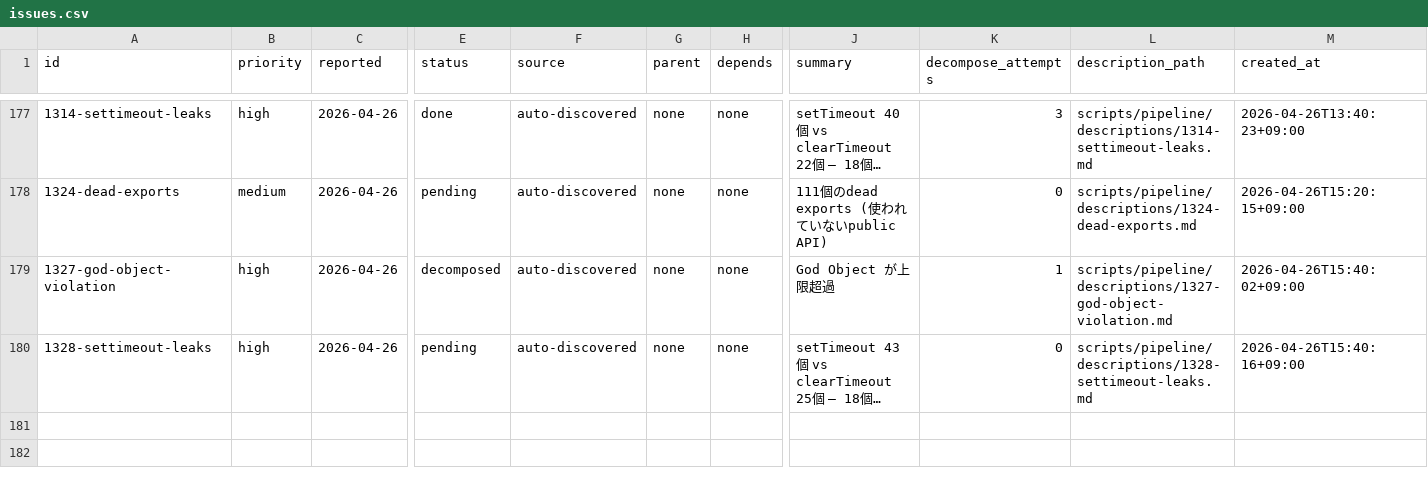
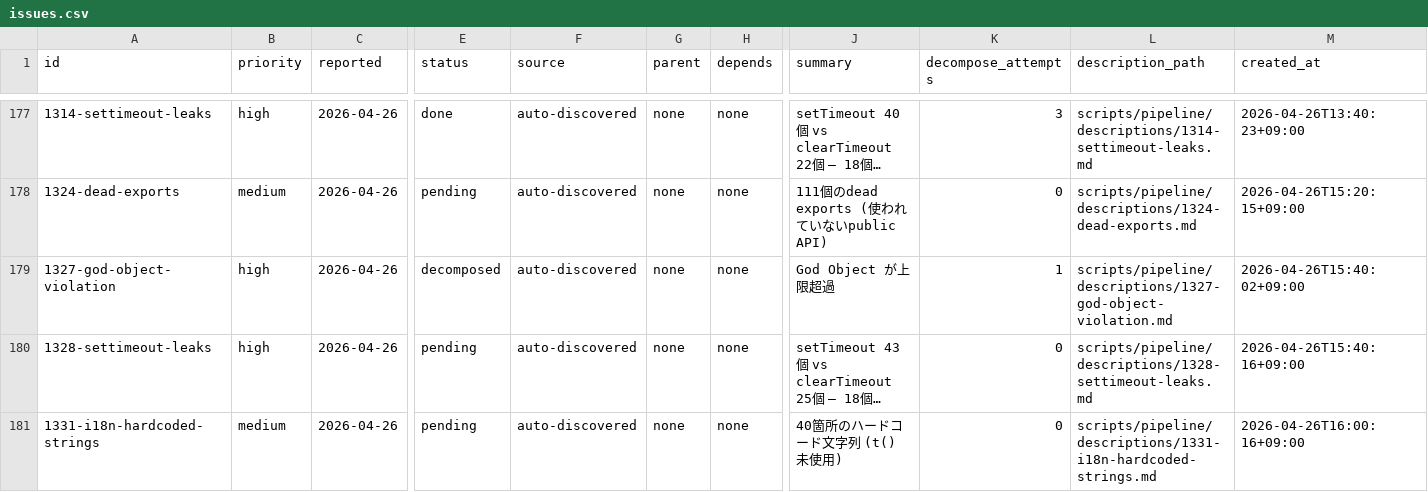
Before and after one commit to laximgqozaZZZYT/obsidian-graph-island, a CSV file: scripts/pipeline/issues.csv, drawn as a sheet; only a part is shown, gaps mark what is left out; long unchanged cells end in …; rows hold the shown columns only; the diff names each change by its address in the sheet, - before the commit and + after, or states it on an @@ line.

Commit message:
chore(kaizen): report 7 quality issues

```diff
--- a/scripts/pipeline/issues.csv
+++ b/scripts/pipeline/issues.csv
+row 181: 1331-i18n-hardcoded-strings | medium | 2026-04-26 | pending | auto-discovered | none | none | 40箇所のハードコード文字列 (t() 未使用) | 0 | scripts/pipeline/descriptions/1331-i18n-hardcoded-strings.md | 2026-04-26T16:00:16+09:00
```
Also changed, not shown: 1 other file.
